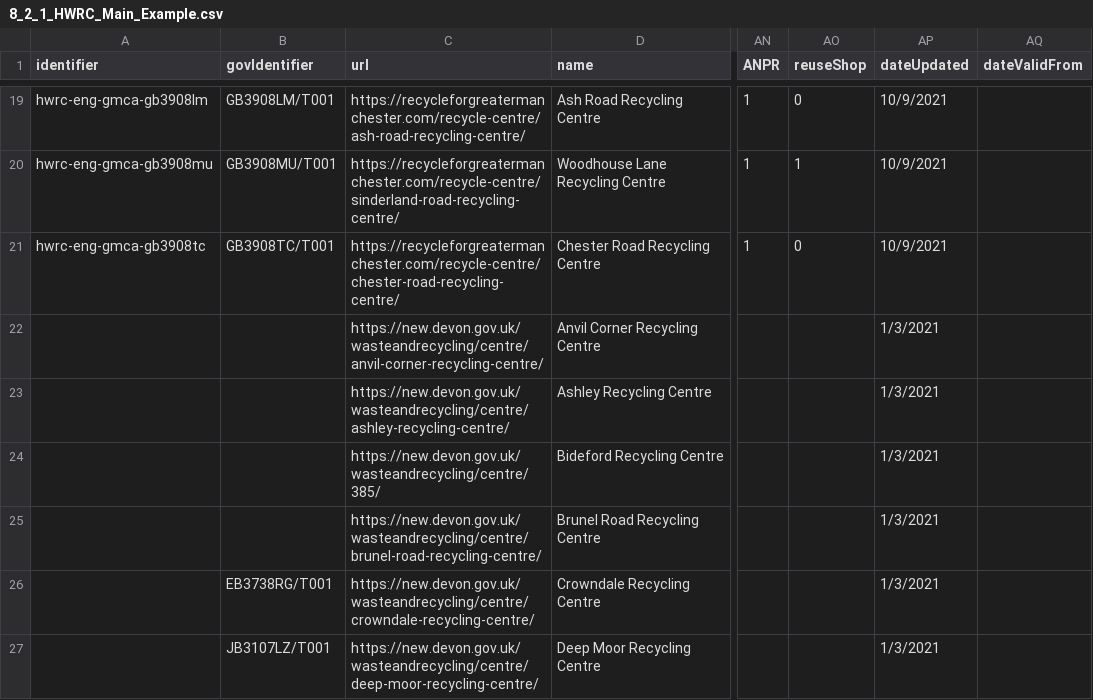
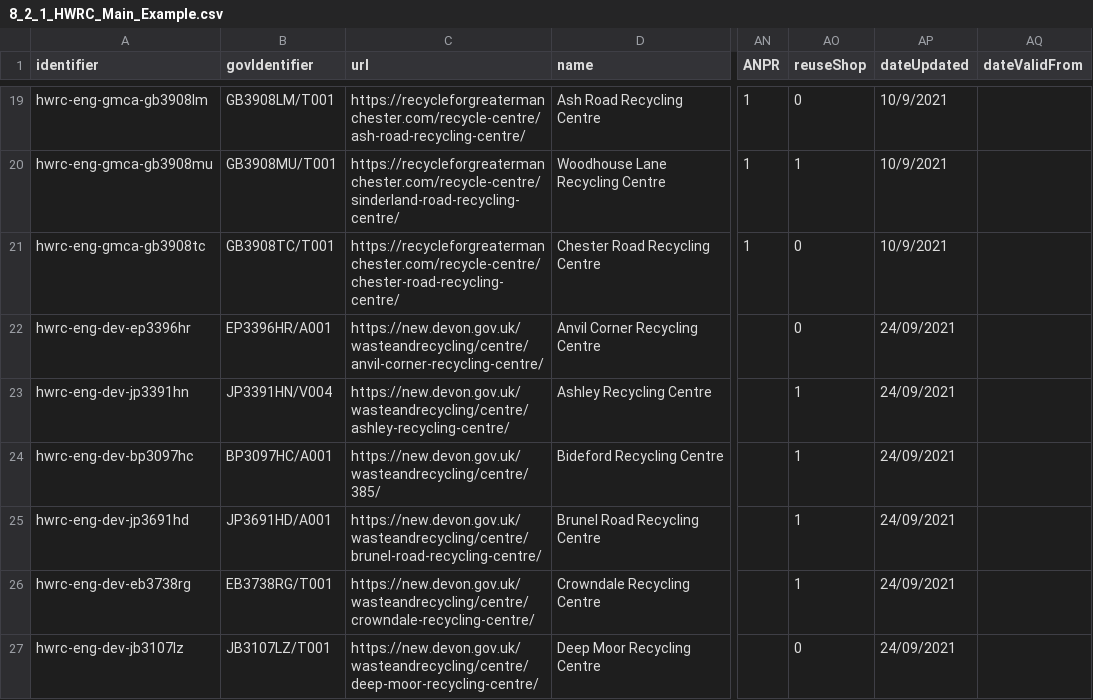
Before and after one commit to OpenDataManchester/Open3R, a CSV file: docs/8_Supporting_Files/8_2_1_HWRC_Main_Example.csv, drawn as a sheet; only a part is shown, gaps mark what is left out; the diff covers the shown part only; the diff names each change by its address in the sheet, - before the commit and + after, or states it on an @@ line.

```diff
--- a/docs/8_Supporting_Files/8_2_1_HWRC_Main_Example.csv
+++ b/docs/8_Supporting_Files/8_2_1_HWRC_Main_Example.csv
-A22 (identifier): (empty)
+A22 (identifier): hwrc-eng-dev-ep3396hr
-B22 (govIdentifier): (empty)
+B22 (govIdentifier): EP3396HR/A001
-AO22 (reuseShop): (empty)
+AO22 (reuseShop): 0
-AP22:AP27 (dateUpdated): 1/3/2021
+AP22:AP27 (dateUpdated): 24/09/2021
-A23 (identifier): (empty)
+A23 (identifier): hwrc-eng-dev-jp3391hn
-B23 (govIdentifier): (empty)
+B23 (govIdentifier): JP3391HN/V004
-AO23:AO26 (reuseShop): (empty)
+AO23:AO26 (reuseShop): 1
-A24 (identifier): (empty)
+A24 (identifier): hwrc-eng-dev-bp3097hc
-B24 (govIdentifier): (empty)
+B24 (govIdentifier): BP3097HC/A001
-A25 (identifier): (empty)
+A25 (identifier): hwrc-eng-dev-jp3691hd
-B25 (govIdentifier): (empty)
+B25 (govIdentifier): JP3691HD/A001
-A26 (identifier): (empty)
+A26 (identifier): hwrc-eng-dev-eb3738rg
-A27 (identifier): (empty)
+A27 (identifier): hwrc-eng-dev-jb3107lz
-AO27 (reuseShop): (empty)
+AO27 (reuseShop): 0
```
Also changed, not shown: 83 edited cells elsewhere in this file, docs/8_Supporting_Files/transportRestrictions_Main_Example.csv.
